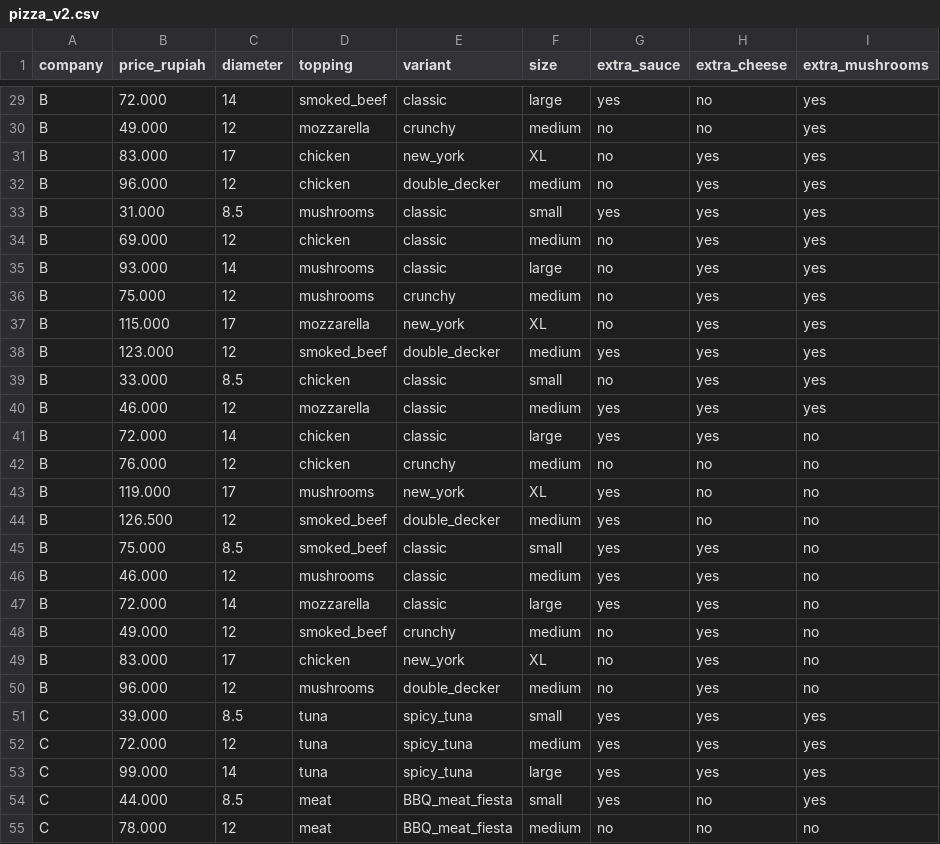
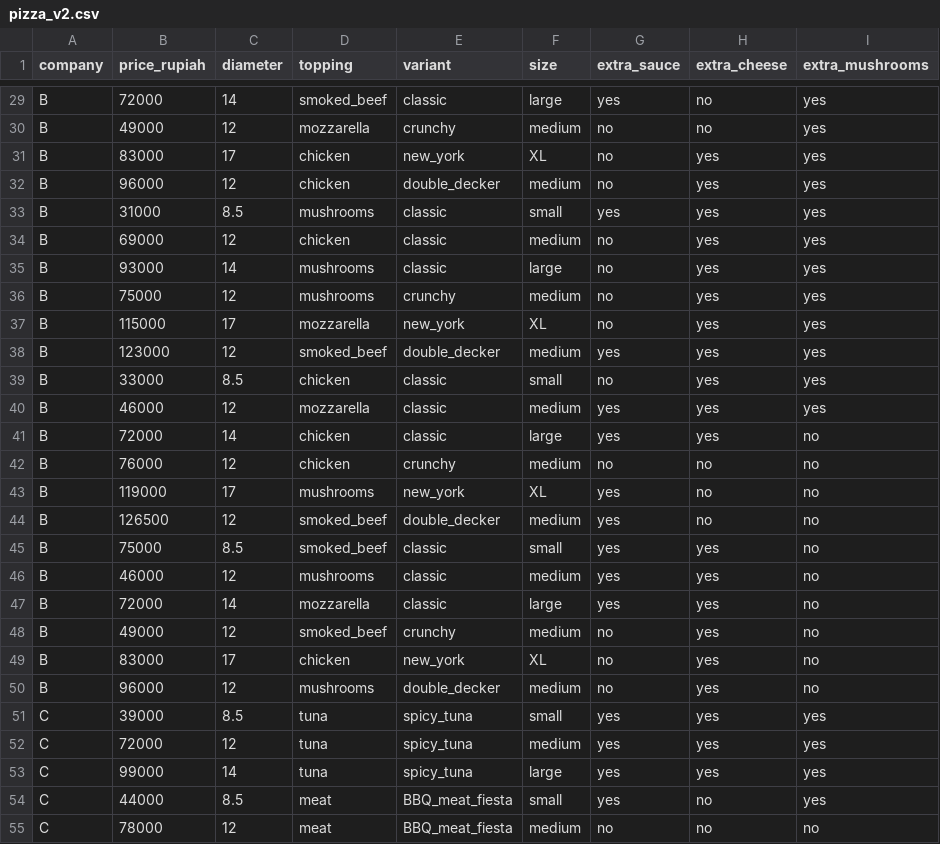
Before and after one commit to ArtisticPug/Geekbrains_Spark_Streaming, a CSV file: pizza_v2.csv, drawn as a sheet; only a part is shown, gaps mark what is left out; the diff covers the shown part only; the diff names each change by its address in the sheet, - before the commit and + after, or states it on an @@ line.

```diff
--- a/pizza_v2.csv
+++ b/pizza_v2.csv
-B29 (price_rupiah): 72.000
+B29 (price_rupiah): 72000
-B30 (price_rupiah): 49.000
+B30 (price_rupiah): 49000
-B31 (price_rupiah): 83.000
+B31 (price_rupiah): 83000
-B32 (price_rupiah): 96.000
+B32 (price_rupiah): 96000
-B33 (price_rupiah): 31.000
+B33 (price_rupiah): 31000
-B34 (price_rupiah): 69.000
+B34 (price_rupiah): 69000
-B35 (price_rupiah): 93.000
+B35 (price_rupiah): 93000
-B36 (price_rupiah): 75.000
+B36 (price_rupiah): 75000
-B37 (price_rupiah): 115.000
+B37 (price_rupiah): 115000
-B38 (price_rupiah): 123.000
+B38 (price_rupiah): 123000
-B39 (price_rupiah): 33.000
+B39 (price_rupiah): 33000
-B40 (price_rupiah): 46.000
+B40 (price_rupiah): 46000
-B41 (price_rupiah): 72.000
+B41 (price_rupiah): 72000
-B42 (price_rupiah): 76.000
+B42 (price_rupiah): 76000
-B43 (price_rupiah): 119.000
+B43 (price_rupiah): 119000
-B44 (price_rupiah): 126.500
+B44 (price_rupiah): 126500
-B45 (price_rupiah): 75.000
+B45 (price_rupiah): 75000
-B46 (price_rupiah): 46.000
+B46 (price_rupiah): 46000
-B47 (price_rupiah): 72.000
+B47 (price_rupiah): 72000
-B48 (price_rupiah): 49.000
+B48 (price_rupiah): 49000
-B49 (price_rupiah): 83.000
+B49 (price_rupiah): 83000
-B50 (price_rupiah): 96.000
+B50 (price_rupiah): 96000
-B51 (price_rupiah): 39.000
+B51 (price_rupiah): 39000
-B52 (price_rupiah): 72.000
+B52 (price_rupiah): 72000
-B53 (price_rupiah): 99.000
+B53 (price_rupiah): 99000
-B54 (price_rupiah): 44.000
+B54 (price_rupiah): 44000
-B55 (price_rupiah): 78.000
+B55 (price_rupiah): 78000
```
Also changed, not shown: 102 edited cells elsewhere in this file.
